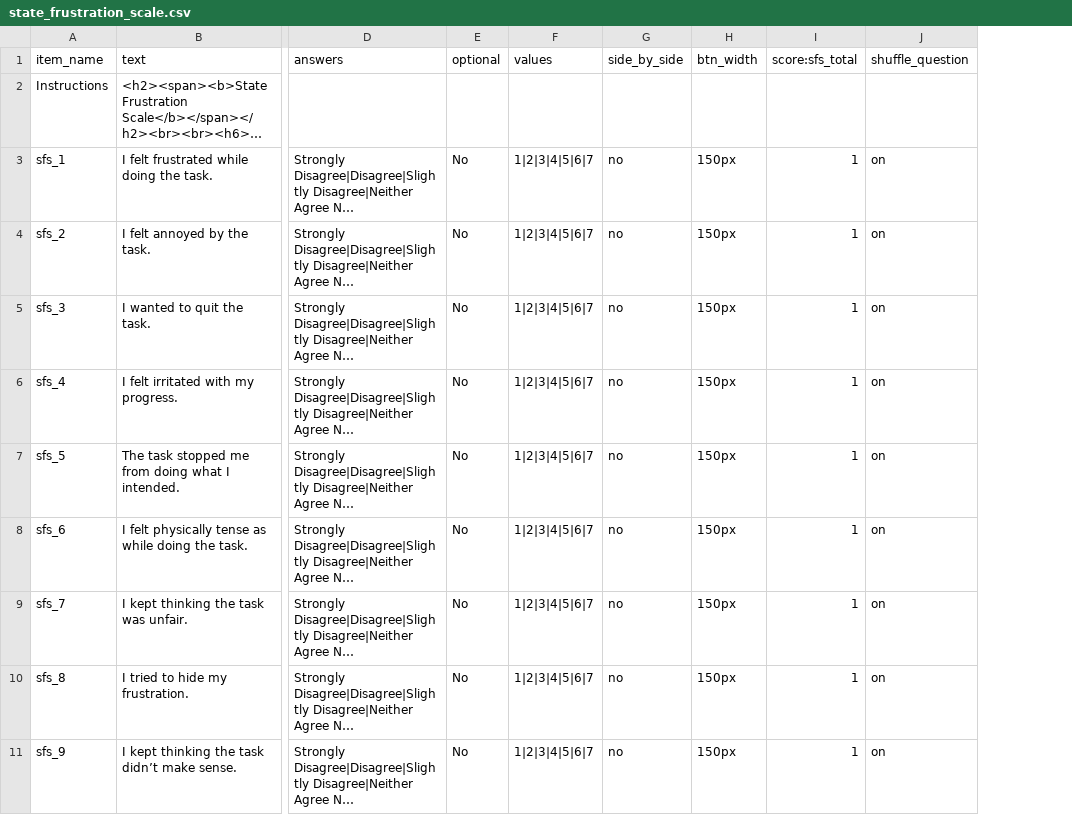
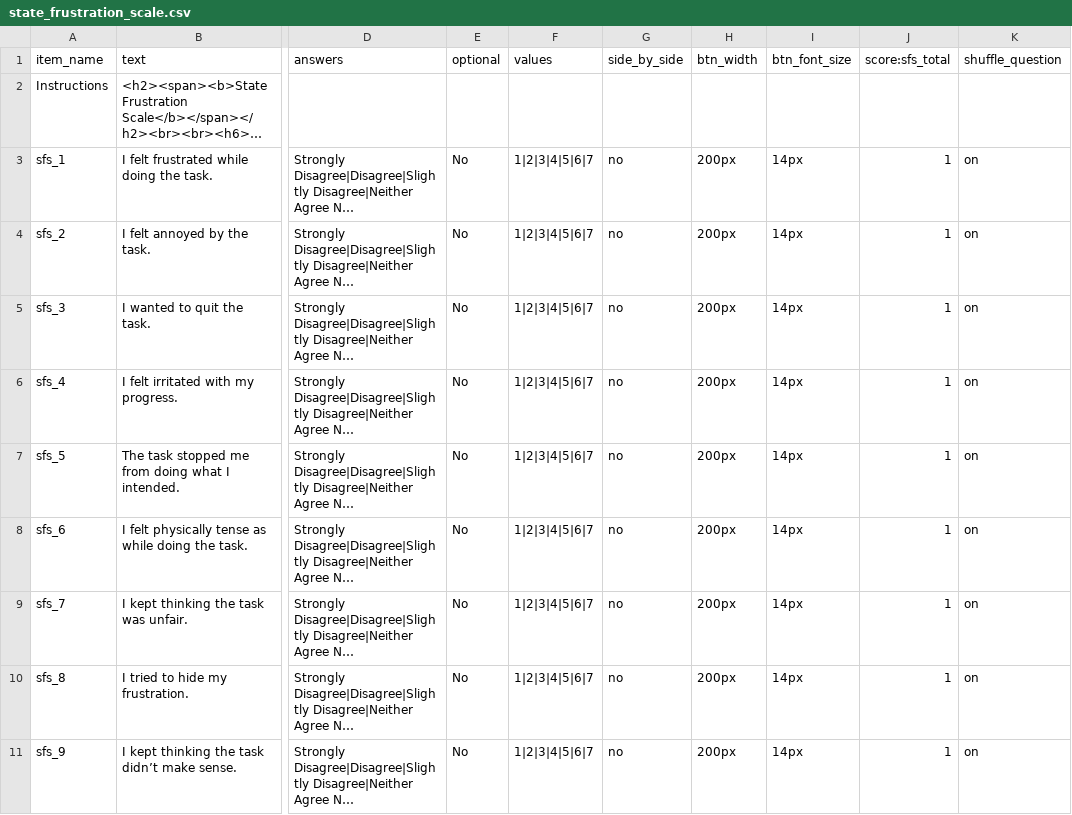
Before and after one commit to tdepsych/collector-experiments, a CSV file: User/Surveys/state_frustration_scale.csv, drawn as a sheet; only a part is shown, gaps mark what is left out; long unchanged cells end in …; the diff names each change by its address in the sheet, - before the commit and + after, or states it on an @@ line.

```diff
--- a/User/Surveys/state_frustration_scale.csv
+++ b/User/Surveys/state_frustration_scale.csv
+column I (btn_font_size), rows 3-11: all 14px
-H3:H11 (btn_width): 150px
+H3:H11 (btn_width): 200px
```
Also changed, not shown: User/Surveys/afw_demo.csv, 11 other files.
